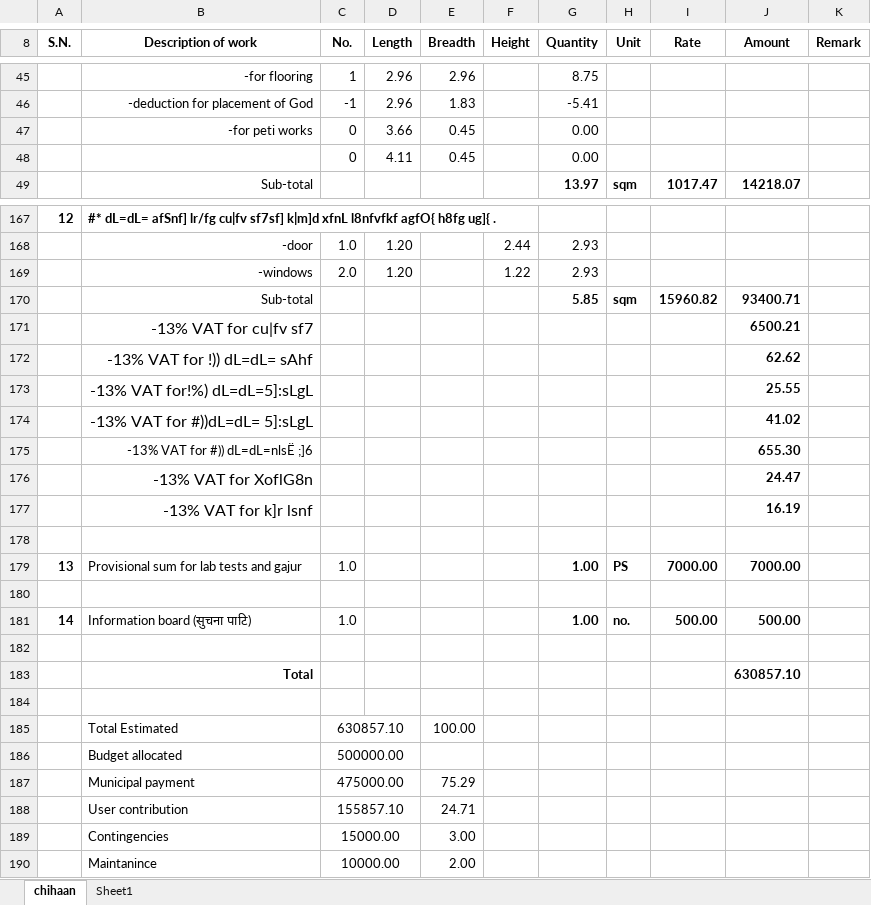
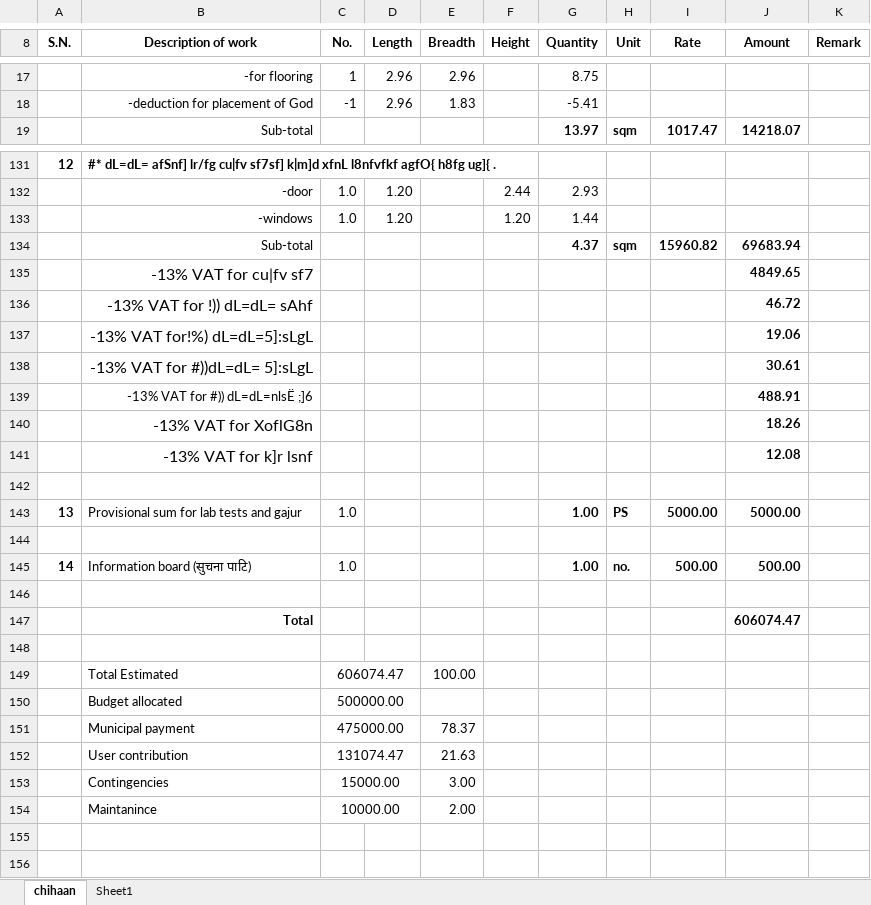
Before and after one commit to suwalcrystal/ward1, an Excel workbook: बजेट माग estimate/नगर बजेट estimate/साँगाचोक चौलागाई टोल मन्दिर निर्माण/1.साँगाचोक चौलागाई टोल मन्दिर निर्माण.xlsx, sheet chihaan, drawn as a sheet; only a part is shown, gaps mark what is left out; values as stored, in another font and other column widths than the file's, no borders; removed rows and columns are numbered as before the commit, all else as after; the diff covers the shown part only; the diff names each change by its address in the sheet, - before the commit and + after, or states it on an @@ line.

```diff
--- a/बजेट माग estimate/नगर बजेट estimate/साँगाचोक चौलागाई टोल मन्दिर निर्माण/1.साँगाचोक चौलागाई टोल मन्दिर निर्माण.xlsx (sheet chihaan)
+++ b/बजेट माग estimate/नगर बजेट estimate/साँगाचोक चौलागाई टोल मन्दिर निर्माण/1.साँगाचोक चौलागाई टोल मन्दिर निर्माण.xlsx (sheet chihaan)
-row 47:  | -for peti works | 0 | 3.66 | 0.45 |  | 0.00
-row 48:  |  | 0 | 4.11 | 0.45 |  | 0.00
-row 169:  | -windows | 2.0 | 1.20 |  | 1.22 | 2.93
+row 133:  | -windows | 1.0 | 1.20 |  | 1.20 | 1.44
-G134 (Quantity): 5.85
+G134 (Quantity): 4.37
-J134 (Amount): 93400.71
+J134 (Amount): 69683.94
-J135 (Amount): 6500.21
+J135 (Amount): 4849.65
-J136 (Amount): 62.62
+J136 (Amount): 46.72
-J137 (Amount): 25.55
+J137 (Amount): 19.06
-J138 (Amount): 41.02
+J138 (Amount): 30.61
-J139 (Amount): 655.30
+J139 (Amount): 488.91
-J140 (Amount): 24.47
+J140 (Amount): 18.26
-J141 (Amount): 16.19
+J141 (Amount): 12.08
-I143 (Rate): 7000.00
+I143 (Rate): 5000.00
-J143 (Amount): 7000.00
+J143 (Amount): 5000.00
-J147 (Amount): 630857.10
+J147 (Amount): 606074.47
-C149 (No.): 630857.10
+C149 (No.): 606074.47
-E151 (Breadth): 75.29
+E151 (Breadth): 78.37
-row 188:  | User contribution | 155857.10 |  | 24.71
+row 152:  | User contribution | 131074.47 |  | 21.63
```
Also changed, not shown: 1 added row, 35 removed rows and 35 edited cells elsewhere in this sheet, formulas that keep their value, 4 other files.
